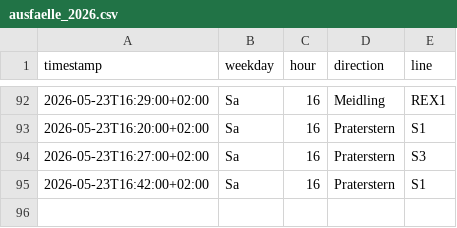
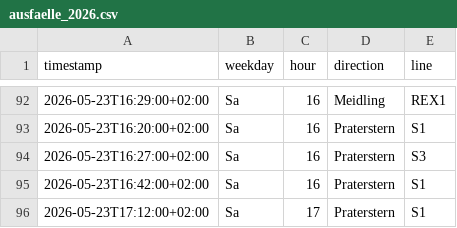
Before and after one commit to Origamihase/wien-oepnv, a CSV file: data/stats/ausfaelle_2026.csv, drawn as a sheet; only a part is shown, gaps mark what is left out.

```diff
--- a/data/stats/ausfaelle_2026.csv
+++ b/data/stats/ausfaelle_2026.csv
@@ -95 +95,2 @@ timestamp,weekday,hour,direction,line
 2026-05-23T16:42:00+02:00,Sa,16,Praterstern,S1
+2026-05-23T17:12:00+02:00,Sa,17,Praterstern,S1
```
Also changed, not shown: data/stats/stammstrecke_2026.csv, 8 other files.
